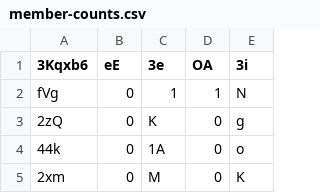
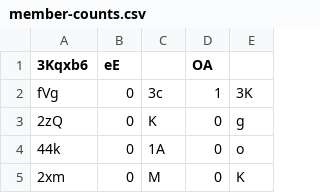
Before and after one commit to Naritulum/tracker, a CSV file: data/member-counts.csv, drawn as a sheet; only a part is shown.

Commit message:
Update member-counts.csv with new data format

```diff
--- a/data/member-counts.csv
+++ b/data/member-counts.csv
@@ -1,3 +1,3 @@
-3Kqxb6,eE,3e,OA,3i
-fVg,0,1,1,N
+3Kqxb6,eE,,OA,
+fVg,0,3c,1,3K
 2zQ,0,K,0,g
```
